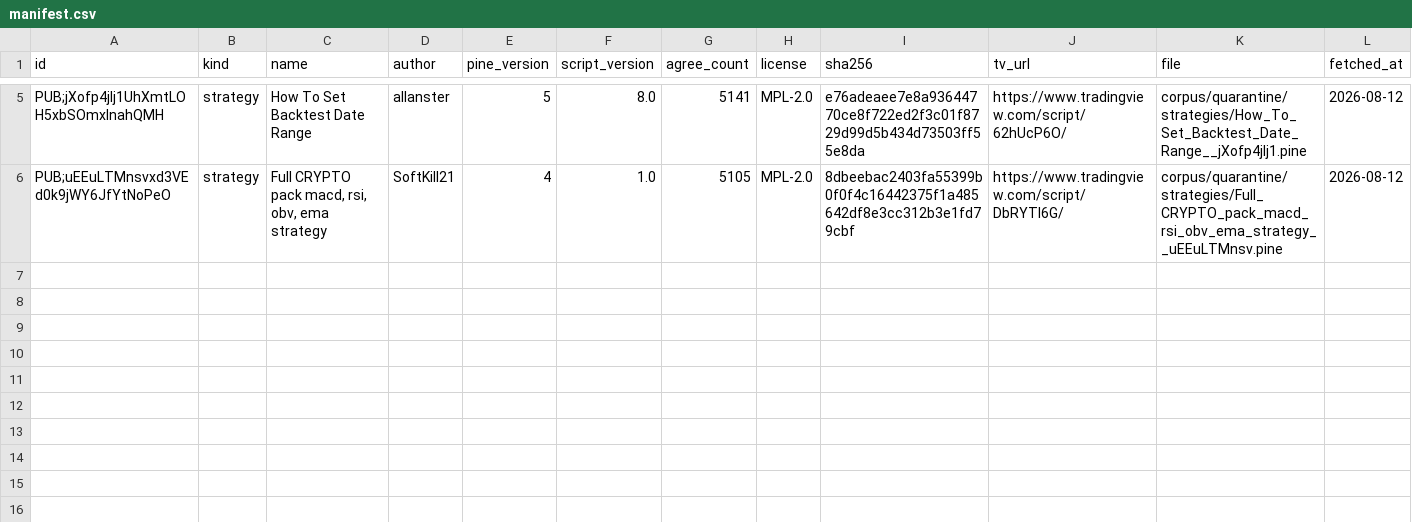
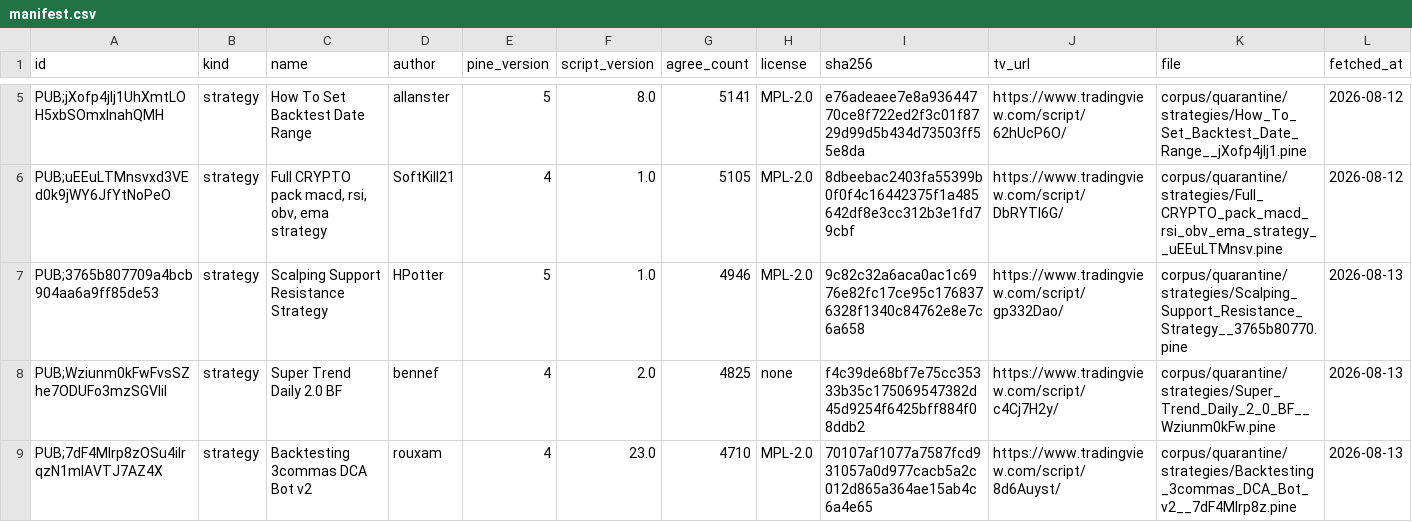
Before and after one commit to PyneSys/pyne-in-the-wild, a CSV file: corpus/quarantine/manifest.csv, drawn as a sheet; only a part is shown, gaps mark what is left out; rows hold the shown columns only; the diff names each change by its address in the sheet, - before the commit and + after, or states it on an @@ line.

```diff
--- a/corpus/quarantine/manifest.csv
+++ b/corpus/quarantine/manifest.csv
+row 7: PUB;3765b807709a4bcb904aa6a9ff85de53 | strategy | Scalping Support Resistance Strategy | HPotter | 5 | 1.0 | 4946 | MPL-2.0 | 9c82c32a6aca0ac1c6976e82fc17ce95c1768376328f1340c84762e8e7c6a658 | https://www.tradingview.com/script/gp332Dao/ | corpus/quarantine/strategies/Scalping_Support_Resistance_Strategy__3765b80770.pine | 2026-08-13
+row 8: PUB;Wziunm0kFwFvsSZhe7ODUFo3mzSGVliI | strategy | Super Trend Daily 2.0 BF | bennef | 4 | 2.0 | 4825 | none | f4c39de68bf7e75cc35333b35c175069547382d45d9254f6425bff884f08ddb2 | https://www.tradingview.com/script/c4Cj7H2y/ | corpus/quarantine/strategies/Super_Trend_Daily_2_0_BF__Wziunm0kFw.pine | 2026-08-13
+row 9: PUB;7dF4MIrp8zOSu4ilrqzN1mIAVTJ7AZ4X | strategy | Backtesting 3commas DCA Bot v2 | rouxam | 4 | 23.0 | 4710 | MPL-2.0 | 70107af1077a7587fcd931057a0d977cacb5a2c012d865a364ae15ab4c6a4e65 | https://www.tradingview.com/script/8d6Auyst/ | corpus/quarantine/strategies/Backtesting_3commas_DCA_Bot_v2__7dF4MIrp8z.pine | 2026-08-13
```
Also changed, not shown: corpus/libs/manifest.csv, corpus/manifest.csv, 13 other files.
